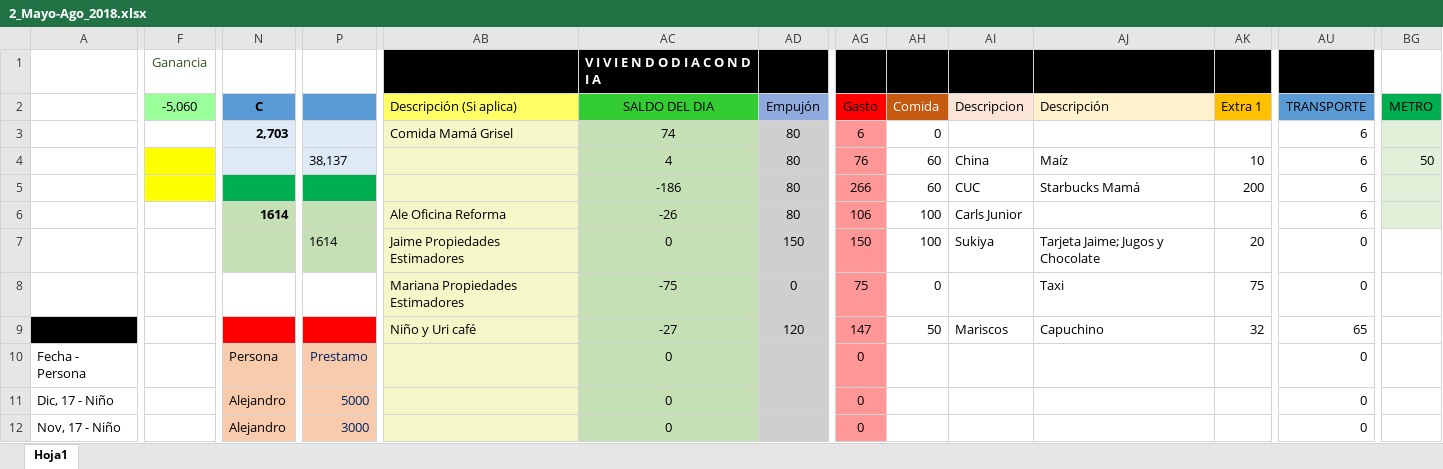
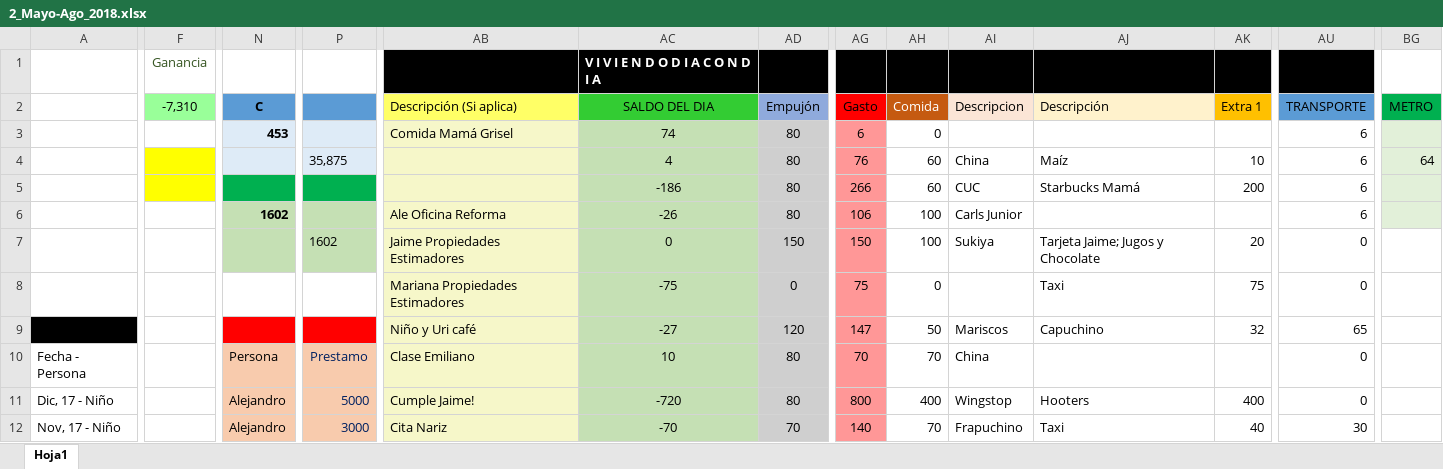
Before and after one commit to Adrifelcha/Adrifelcha, an Excel workbook: Finanzas/2_Mayo-Ago_2018.xlsx, sheet Hoja1, drawn as a sheet; only a part is shown, gaps mark what is left out; values as stored, in another font and other column widths than the file's, no borders; the diff covers the shown part only; the diff names each change by its address in the sheet, - before the commit and + after, or states it on an @@ line.

```diff
--- a/Finanzas/2_Mayo-Ago_2018.xlsx (sheet Hoja1)
+++ b/Finanzas/2_Mayo-Ago_2018.xlsx (sheet Hoja1)
-F2: -5,060
+F2: -7,310
-N3 (C): 2,703
+N3 (C): 453
-P4: 38,137
+P4: 35,875
-BG4 (METRO): 50
+BG4 (METRO): 64
-N6 (C): 1614
+N6 (C): 1602
-P7: 1614
+P7: 1602
-AB10 (Descripción (Si aplica)): (empty)
+AB10 (Descripción (Si aplica)): Clase Emiliano
-AC10 (SALDO DEL DIA): 0
+AC10 (SALDO DEL DIA): 10
-AD10:AD11 (Empujón): (empty)
+AD10:AD11 (Empujón): 80
-AG10 (Gasto): 0
+AG10 (Gasto): 70
-AH10 (Comida): (empty)
+AH10 (Comida): 70
-AI10 (Descripcion): (empty)
+AI10 (Descripcion): China
-AB11 (Descripción (Si aplica)): (empty)
+AB11 (Descripción (Si aplica)): Cumple Jaime!
-AC11 (SALDO DEL DIA): 0
+AC11 (SALDO DEL DIA): -720
-AG11 (Gasto): 0
+AG11 (Gasto): 800
-AH11 (Comida): (empty)
+AH11 (Comida): 400
-AI11 (Descripcion): (empty)
+AI11 (Descripcion): Wingstop
-AJ11 (Descripción): (empty)
+AJ11 (Descripción): Hooters
-AK11 (Extra 1): (empty)
+AK11 (Extra 1): 400
-AB12 (Descripción (Si aplica)): (empty)
+AB12 (Descripción (Si aplica)): Cita Nariz
-AC12 (SALDO DEL DIA): 0
+AC12 (SALDO DEL DIA): -70
-AD12 (Empujón): (empty)
+AD12 (Empujón): 70
-AG12 (Gasto): 0
+AG12 (Gasto): 140
-AH12 (Comida): (empty)
+AH12 (Comida): 70
-AI12 (Descripcion): (empty)
+AI12 (Descripcion): Frapuchino
-AJ12 (Descripción): (empty)
+AJ12 (Descripción): Taxi
-AK12 (Extra 1): (empty)
+AK12 (Extra 1): 40
-AU12 (TRANSPORTE): 0
+AU12 (TRANSPORTE): 30
```
Also changed, not shown: 5 added rows, 5 removed rows and 30 edited cells elsewhere in this sheet, 6 other files.
